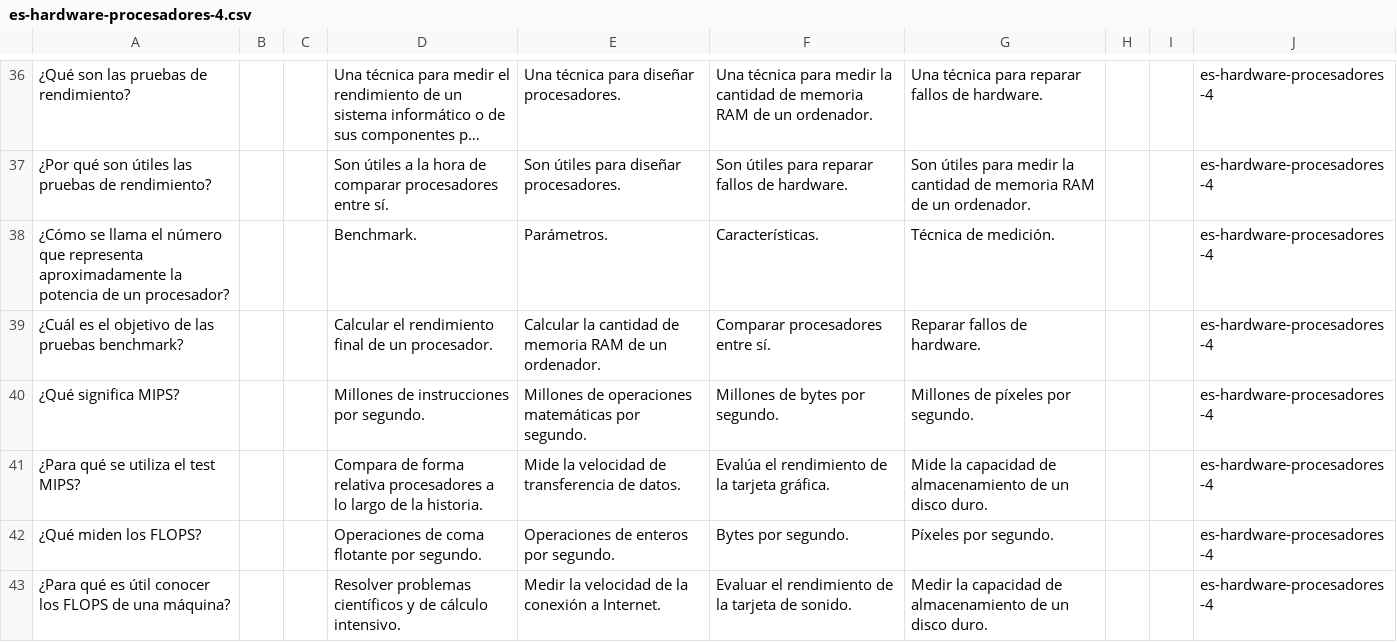
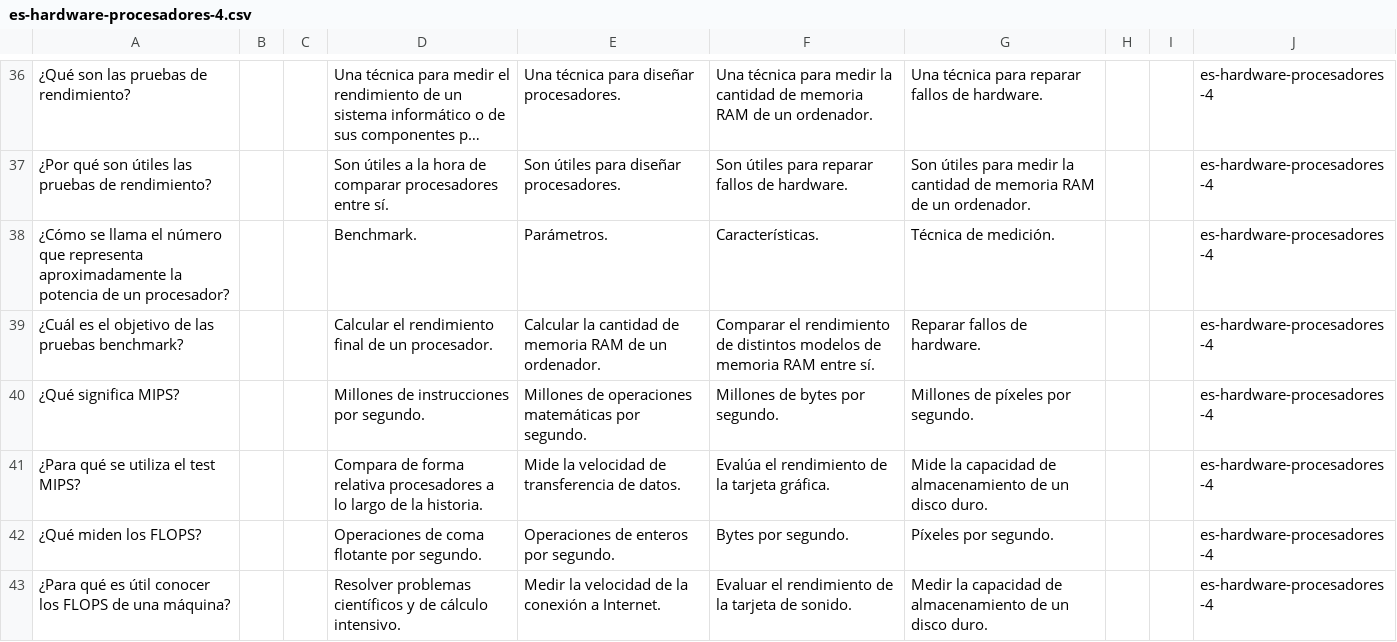
Before and after one commit to picuino/questionary, a CSV file: source-multichoice/build/es-hardware-procesadores-4.csv, drawn as a sheet; only a part is shown, gaps mark what is left out; long unchanged cells end in …; the diff names each change by its address in the sheet, - before the commit and + after, or states it on an @@ line.

```diff
--- a/source-multichoice/build/es-hardware-procesadores-4.csv
+++ b/source-multichoice/build/es-hardware-procesadores-4.csv
-F39: Comparar procesadores entre sí.
+F39: Comparar el rendimiento de distintos modelos de memoria RAM entre sí.
```
Also changed, not shown: 4 other files.
